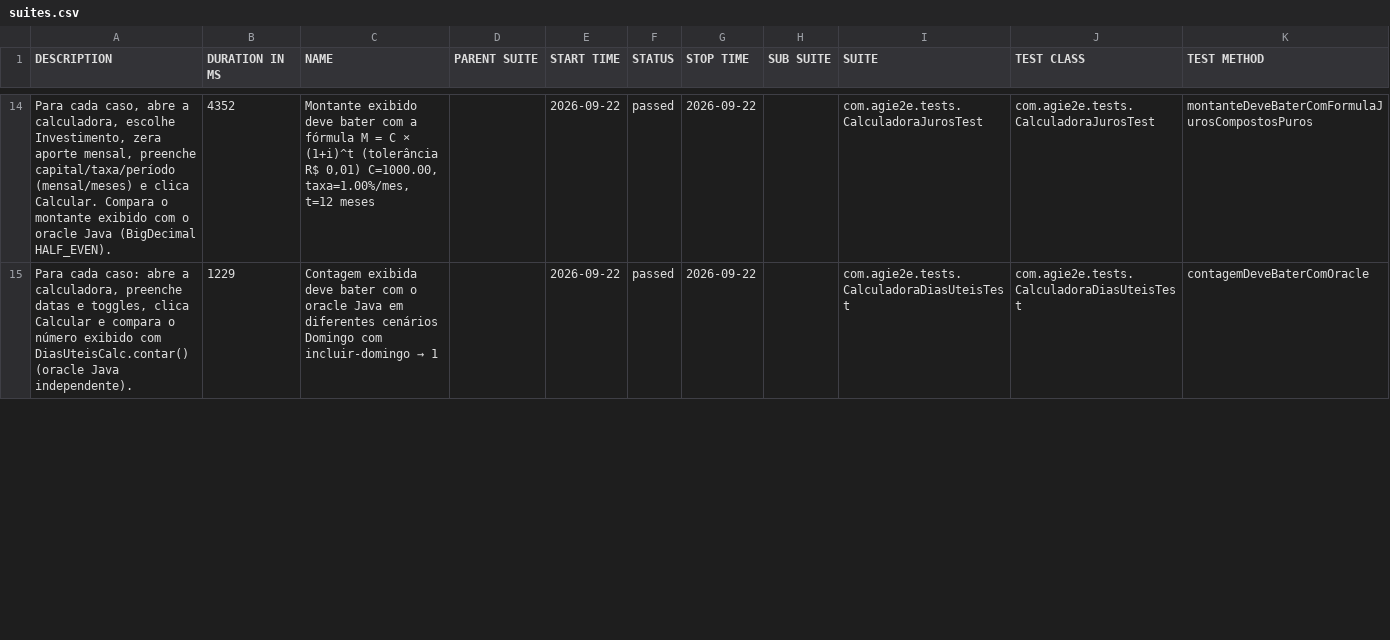
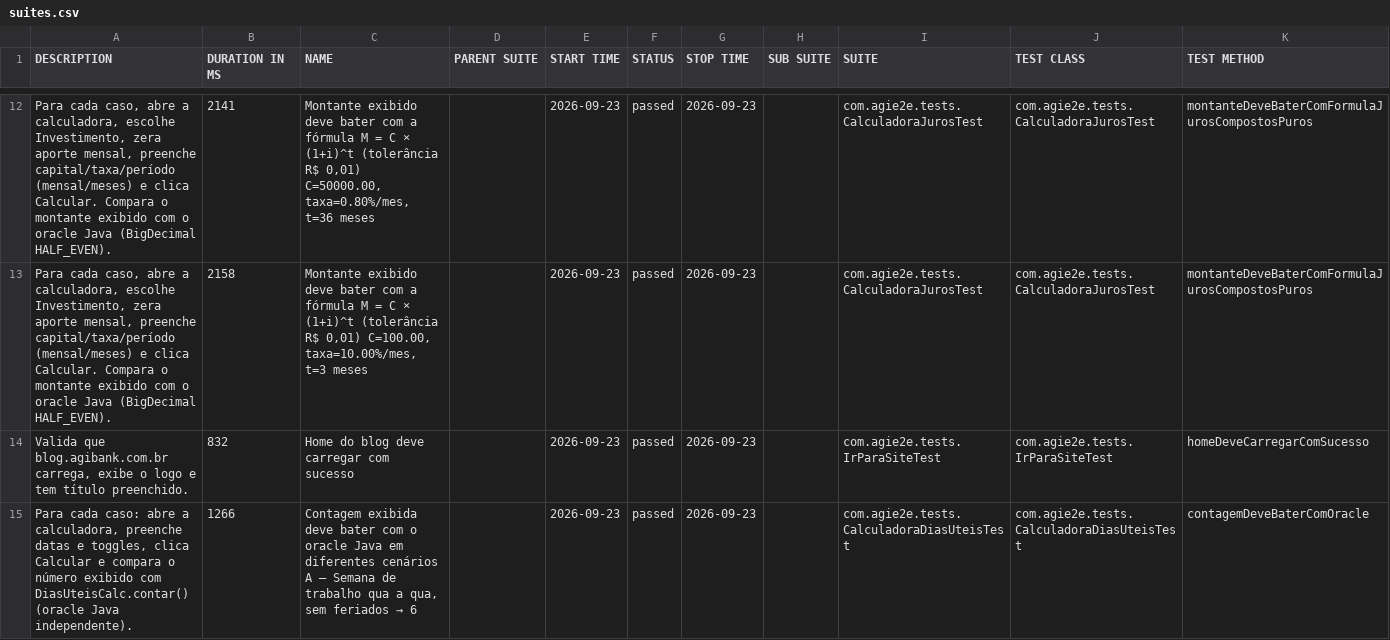
Before and after one commit to silasmarques/agi-e2e, a CSV file: data/suites.csv, drawn as a sheet; only a part is shown, gaps mark what is left out; the diff covers the shown part only.

```diff
--- a/data/suites.csv
+++ b/data/suites.csv
@@ -14,2 +12,4 @@
-"Para cada caso, abre a calculadora, escolhe Investimento, zera aporte mensal, preenche capital/taxa/período (mensal/meses) e clica Calcular. Compara o montante exibido com o oracle Java (BigDecimal HALF_EVEN).","4352","Montante exibido deve bater com a fórmula M = C × (1+i)^t (tolerância R$ 0,01) C=1000.00, taxa=1.00%/mes, t=12 meses","","2026-09-22","passed","2026-09-22","","com.agie2e.tests.CalculadoraJurosTest","com.agie2e.tests.CalculadoraJurosTest","montanteDeveBaterComFormulaJurosCompostosPuros"
-"Para cada caso: abre a calculadora, preenche datas e toggles, clica Calcular e compara o número exibido com DiasUteisCalc.contar() (oracle Java independente).","1229","Contagem exibida deve bater com o oracle Java em diferentes cenários Domingo com incluir-domingo → 1","","2026-09-22","passed","2026-09-22","","com.agie2e.tests.CalculadoraDiasUteisTest","com.agie2e.tests.CalculadoraDiasUteisTest","contagemDeveBaterComOracle"
+"Para cada caso, abre a calculadora, escolhe Investimento, zera aporte mensal, preenche capital/taxa/período (mensal/meses) e clica Calcular. Compara o montante exibido com o oracle Java (BigDecimal HALF_EVEN).","2141","Montante exibido deve bater com a fórmula M = C × (1+i)^t (tolerância R$ 0,01) C=50000.00, taxa=0.80%/mes, t=36 meses","","2026-09-23","passed","2026-09-23","","com.agie2e.tests.CalculadoraJurosTest","com.agie2e.tests.CalculadoraJurosTest","montanteDeveBaterComFormulaJurosCompostosPuros"
+"Para cada caso, abre a calculadora, escolhe Investimento, zera aporte mensal, preenche capital/taxa/período (mensal/meses) e clica Calcular. Compara o montante exibido com o oracle Java (BigDecimal HALF_EVEN).","2158","Montante exibido deve bater com a fórmula M = C × (1+i)^t (tolerância R$ 0,01) C=100.00, taxa=10.00%/mes, t=3 meses","","2026-09-23","passed","2026-09-23","","com.agie2e.tests.CalculadoraJurosTest","com.agie2e.tests.CalculadoraJurosTest","montanteDeveBaterComFormulaJurosCompostosPuros"
+"Valida que blog.agibank.com.br carrega, exibe o logo e tem título preenchido.","832","Home do blog deve carregar com sucesso","","2026-09-23","passed","2026-09-23","","com.agie2e.tests.IrParaSiteTest","com.agie2e.tests.IrParaSiteTest","homeDeveCarregarComSucesso"
+"Para cada caso: abre a calculadora, preenche datas e toggles, clica Calcular e compara o número exibido com DiasUteisCalc.contar() (oracle Java independente).","1266","Contagem exibida deve bater com o oracle Java em diferentes cenários A — Semana de trabalho qua a qua, sem feriados → 6","","2026-09-23","passed","2026-09-23","","com.agie2e.tests.CalculadoraDiasUteisTest","com.agie2e.tests.CalculadoraDiasUteisTest","contagemDeveBaterComOracle"
```
Also changed, not shown: 3 added rows, 5 removed rows and 38 edited cells elsewhere in this file, data/behaviors.csv, 48 other files.
